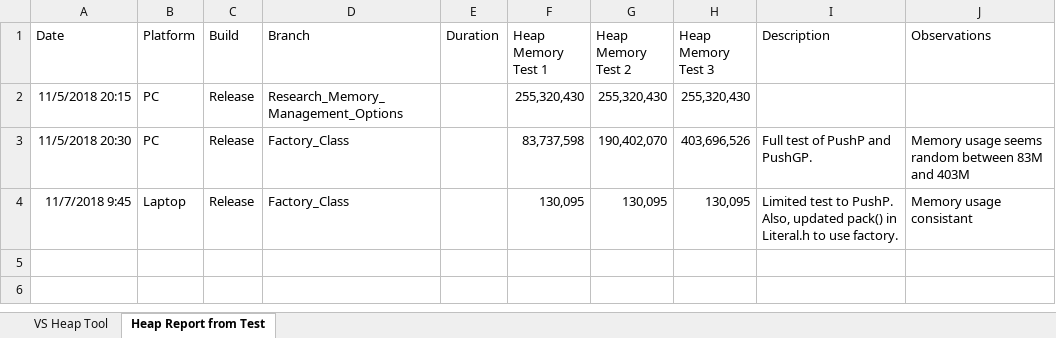
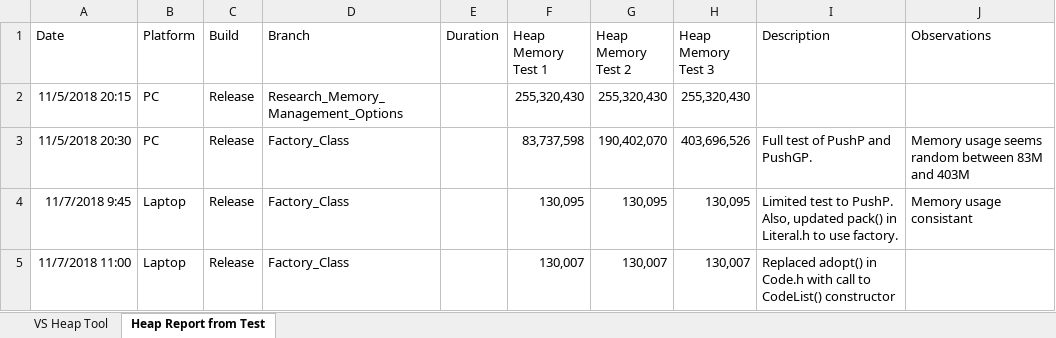
Before and after one commit to EdGarrity/SOS, an Excel workbook: Analysis.xlsx, sheet Heap Report from Test, drawn as a sheet; values as stored, in another font and other column widths than the file's, no borders; the diff names each change by its address in the sheet, - before the commit and + after, or states it on an @@ line.

Commit message:
[WIP] PushP Memory Usage = 130,007
Replaced adopt() in Code.h with call to CodeList() constructor.

```diff
--- a/Analysis.xlsx (sheet Heap Report from Test)
+++ b/Analysis.xlsx (sheet Heap Report from Test)
+row 5: 11/7/2018 11:00 | Laptop | Release | Factory_Class |  | 130,007 | 130,007 | 130,007 | Replaced adopt() in Code.h with call to CodeList() constructor
```
Also changed, not shown: 9 other files.
